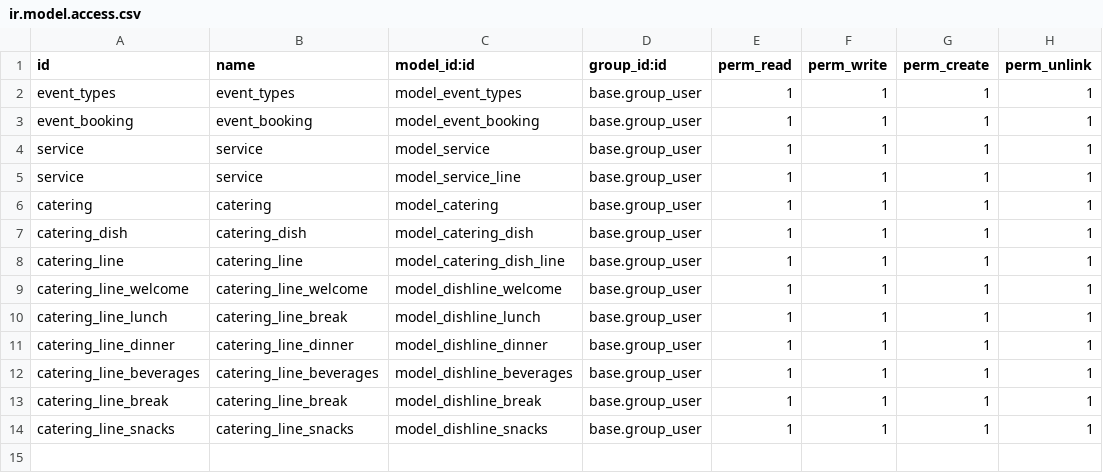
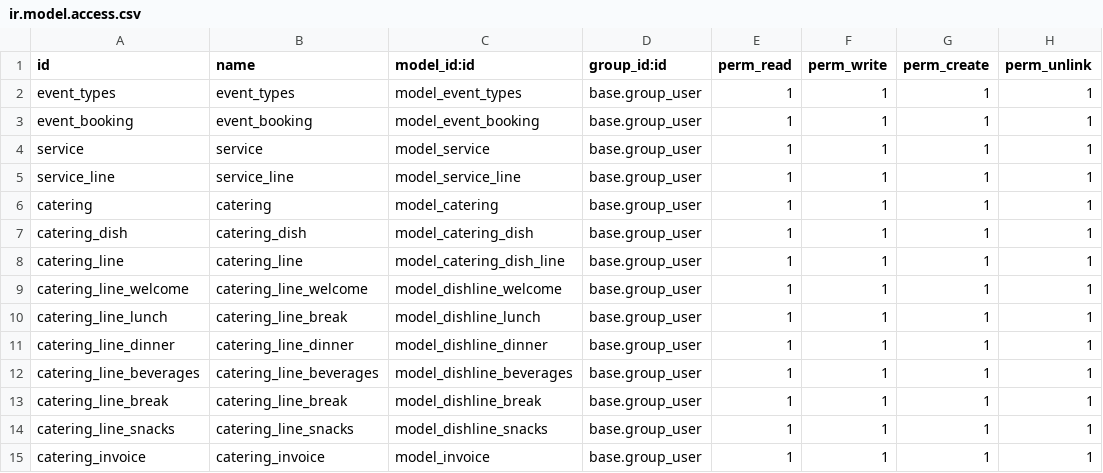
Before and after one commit to zuhgem/Event_management, a CSV file: EVENT_MANAGEMENT/security/ir.model.access.csv, drawn as a sheet.

Commit message:
[ADD]EVENT_MANAGE MENT

```diff
--- a/EVENT_MANAGEMENT/security/ir.model.access.csv
+++ b/EVENT_MANAGEMENT/security/ir.model.access.csv
@@ -4,3 +4,3 @@ event_booking,event_booking,model_event_booking,base.group_user,1,1,1,1
 service,service,model_service,base.group_user,1,1,1,1
-service,service,model_service_line,base.group_user,1,1,1,1
+service_line,service_line,model_service_line,base.group_user,1,1,1,1
 catering,catering,model_catering,base.group_user,1,1,1,1
@@ -14 +14,2 @@ catering_line_break,catering_line_break,model_dishline_break,base.group_user,1,1
 catering_line_snacks,catering_line_snacks,model_dishline_snacks,base.group_user,1,1,1,1
+catering_invoice,catering_invoice,model_invoice,base.group_user,1,1,1,1
```
Also changed, not shown: 12 other files.
